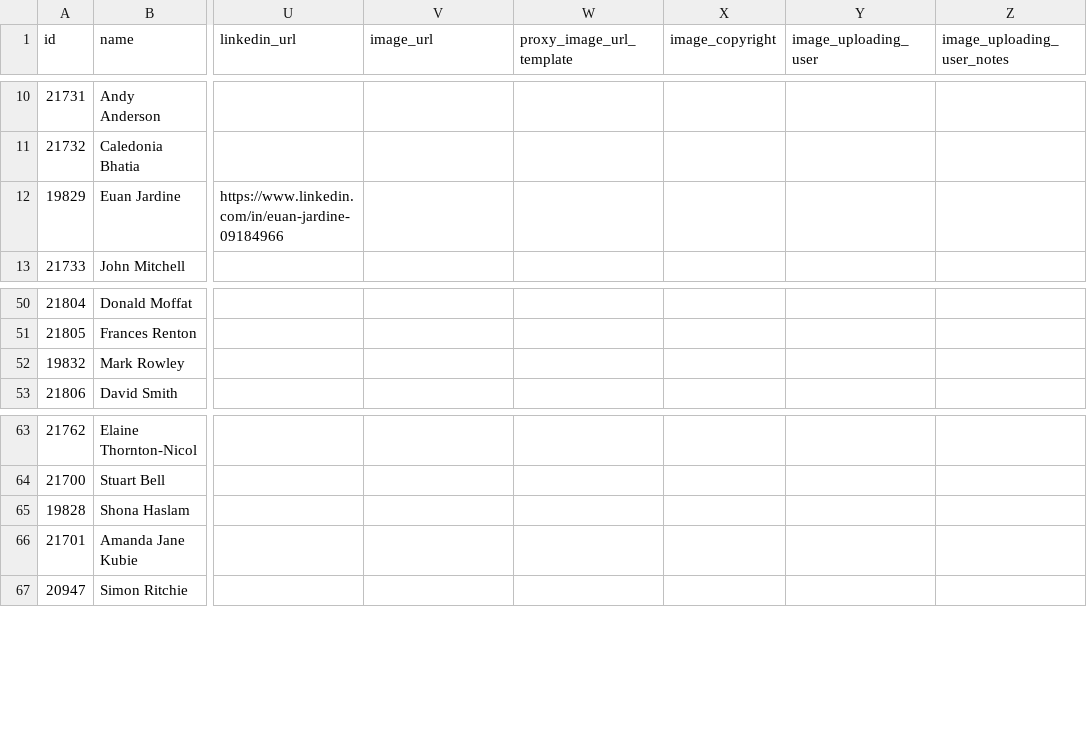
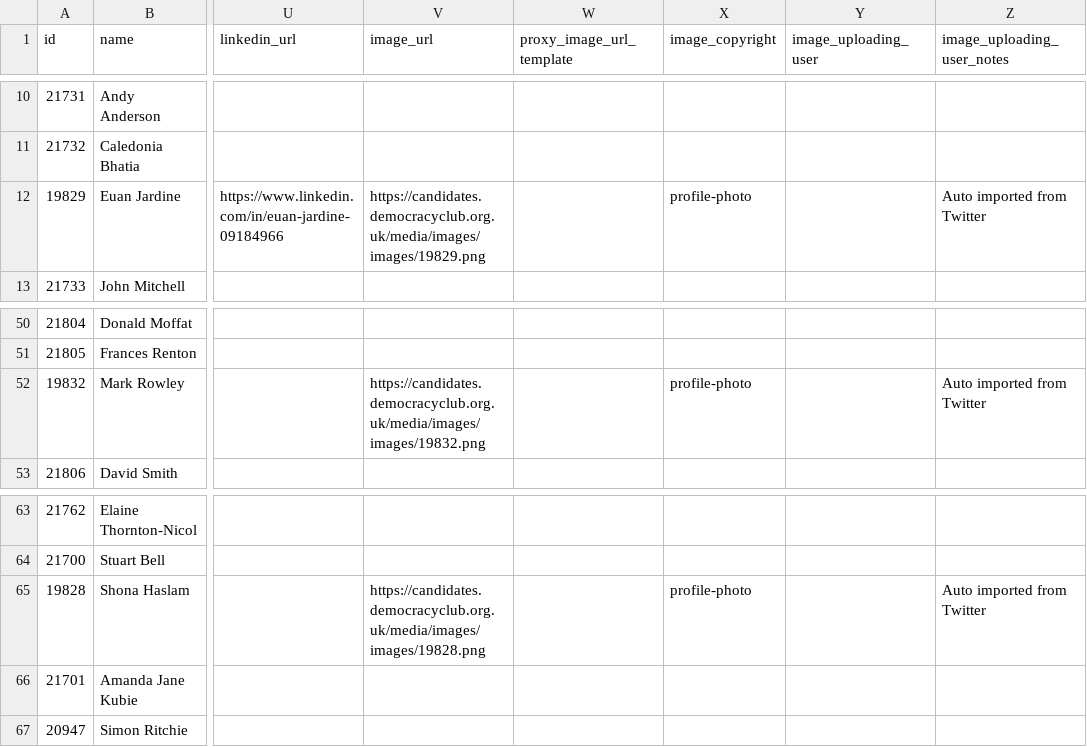
Before and after one commit to gerrymulvenna/council17, a CSV file: scripts/local.the-scottish-borders.2017-05-04.csv, drawn as a sheet; only a part is shown, gaps mark what is left out; the diff names each change by its address in the sheet, - before the commit and + after, or states it on an @@ line.

Commit message:
php script functions separated into functions.php; data updated Signed-off-by: Gerry Mulvenna <git@movingwifi.com>

```diff
--- a/scripts/local.the-scottish-borders.2017-05-04.csv
+++ b/scripts/local.the-scottish-borders.2017-05-04.csv
-V12 (image_url): (empty)
+V12 (image_url): https://candidates.democracyclub.org.uk/media/images/images/19829.png
-X12 (image_copyright): (empty)
+X12 (image_copyright): profile-photo
-Z12 (image_uploading_user_notes): (empty)
+Z12 (image_uploading_user_notes): Auto imported from Twitter
-V52 (image_url): (empty)
+V52 (image_url): https://candidates.democracyclub.org.uk/media/images/images/19832.png
-X52 (image_copyright): (empty)
+X52 (image_copyright): profile-photo
-Z52 (image_uploading_user_notes): (empty)
+Z52 (image_uploading_user_notes): Auto imported from Twitter
-V65 (image_url): (empty)
+V65 (image_url): https://candidates.democracyclub.org.uk/media/images/images/19828.png
-X65 (image_copyright): (empty)
+X65 (image_copyright): profile-photo
-Z65 (image_uploading_user_notes): (empty)
+Z65 (image_uploading_user_notes): Auto imported from Twitter
```
Also changed, not shown: scripts/local.city-of-edinburgh.2017-05-04.csv, scripts/local.fife.2017-05-04.csv, 9 other files.
